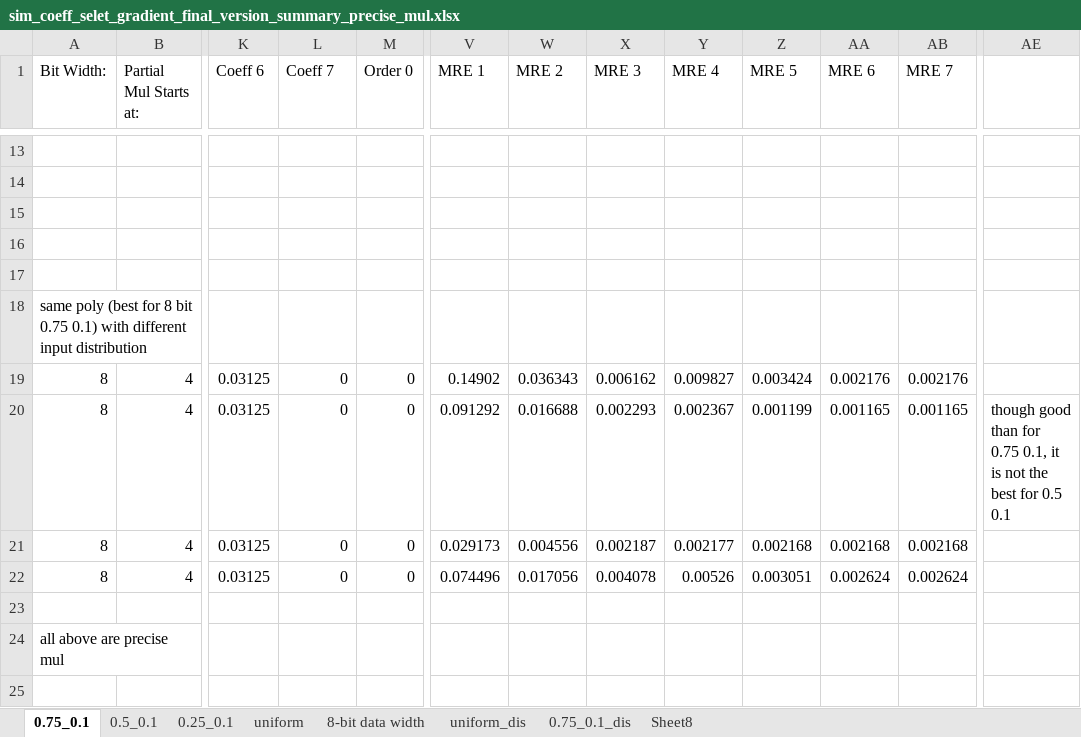
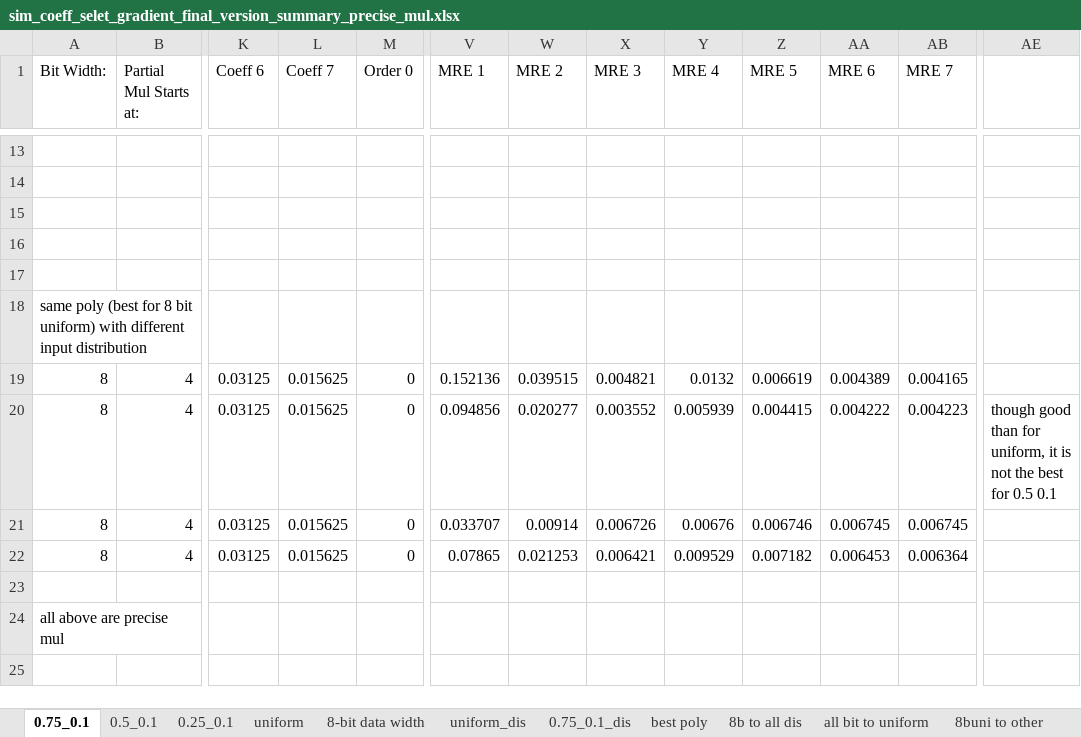
Before and after one commit to diwu1990/approximate_computing, an Excel workbook: unit/exp/software/sim_coeff_select_final_version/sim_coeff_selet_gradient_final_version_summary_precise_mul.xlsx, sheet 0.75_0.1, drawn as a sheet; only a part is shown, gaps mark what is left out; values as stored, in another font and other column widths than the file's, no borders; the diff covers the shown part only; the diff names each change by its address in the sheet, - before the commit and + after, or states it on an @@ line.

```diff
--- a/unit/exp/software/sim_coeff_select_final_version/sim_coeff_selet_gradient_final_version_summary_precise_mul.xlsx (sheet 0.75_0.1)
+++ b/unit/exp/software/sim_coeff_select_final_version/sim_coeff_selet_gradient_final_version_summary_precise_mul.xlsx (sheet 0.75_0.1)
-sheet tab: Sheet8
+sheet tab: best poly
+sheet tab: 8b to all dis
+sheet tab: all bit to uniform
+sheet tab: 8buni to other
-A18 (Bit Width:): …8 bit 0.75 0.1) with different…
+A18 (Bit Width:): …8 bit uniform) with different…
-L19:L22 (Coeff 7): 0
+L19:L22 (Coeff 7): 0.015625
-V19 (MRE 1): 0.14902
+V19 (MRE 1): 0.152136
-W19 (MRE 2): 0.036343
+W19 (MRE 2): 0.039515
-X19 (MRE 3): 0.006162
+X19 (MRE 3): 0.004821
-Y19 (MRE 4): 0.009827
+Y19 (MRE 4): 0.0132
-Z19 (MRE 5): 0.003424
+Z19 (MRE 5): 0.006619
-AA19 (MRE 6): 0.002176
+AA19 (MRE 6): 0.004389
-AB19 (MRE 7): 0.002176
+AB19 (MRE 7): 0.004165
-V20 (MRE 1): 0.091292
+V20 (MRE 1): 0.094856
-W20 (MRE 2): 0.016688
+W20 (MRE 2): 0.020277
-X20 (MRE 3): 0.002293
+X20 (MRE 3): 0.003552
-Y20 (MRE 4): 0.002367
+Y20 (MRE 4): 0.005939
-Z20 (MRE 5): 0.001199
+Z20 (MRE 5): 0.004415
-AA20 (MRE 6): 0.001165
+AA20 (MRE 6): 0.004222
-AB20 (MRE 7): 0.001165
+AB20 (MRE 7): 0.004223
-AE20: …than for 0.75 0.1, it is…
+AE20: …than for uniform, it is…
-V21 (MRE 1): 0.029173
+V21 (MRE 1): 0.033707
-W21 (MRE 2): 0.004556
+W21 (MRE 2): 0.00914
-X21 (MRE 3): 0.002187
+X21 (MRE 3): 0.006726
-Y21 (MRE 4): 0.002177
+Y21 (MRE 4): 0.00676
-Z21 (MRE 5): 0.002168
+Z21 (MRE 5): 0.006746
-AA21 (MRE 6): 0.002168
+AA21 (MRE 6): 0.006745
-AB21 (MRE 7): 0.002168
+AB21 (MRE 7): 0.006745
-V22 (MRE 1): 0.074496
+V22 (MRE 1): 0.07865
-W22 (MRE 2): 0.017056
+W22 (MRE 2): 0.021253
-X22 (MRE 3): 0.004078
+X22 (MRE 3): 0.006421
-Y22 (MRE 4): 0.00526
+Y22 (MRE 4): 0.009529
-Z22 (MRE 5): 0.003051
+Z22 (MRE 5): 0.007182
-AA22 (MRE 6): 0.002624
+AA22 (MRE 6): 0.006453
-AB22 (MRE 7): 0.002624
+AB22 (MRE 7): 0.006364
```
Also changed, not shown: 30 edited cells elsewhere in this sheet, sheet 8-bit data width, sheet uniform, sheet 0.5_0.1, sheet best poly, sheet 0.25_0.1, sheet 0.75_0.1_dis, 1 more sheet, charts or pictures, unit/exp/software/sim_coeff_select_final_version/sim_coeff_selet_gradient_final_version_summary_appr_mul.xlsx, 22 other files.
